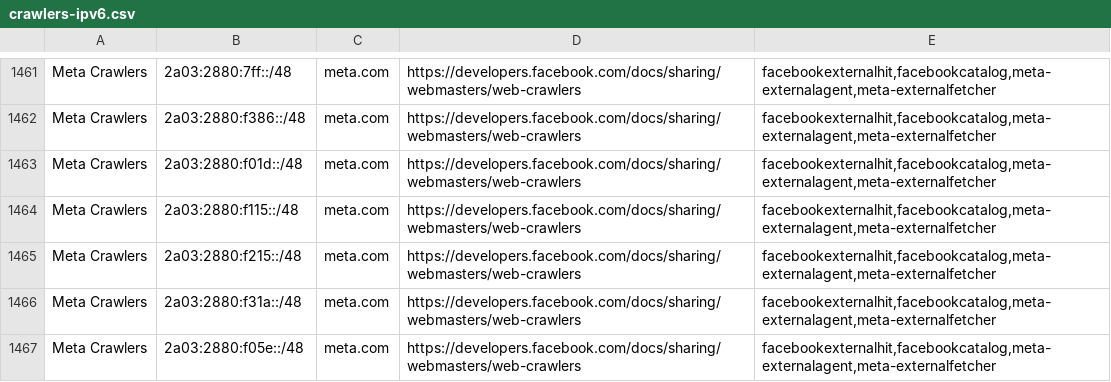
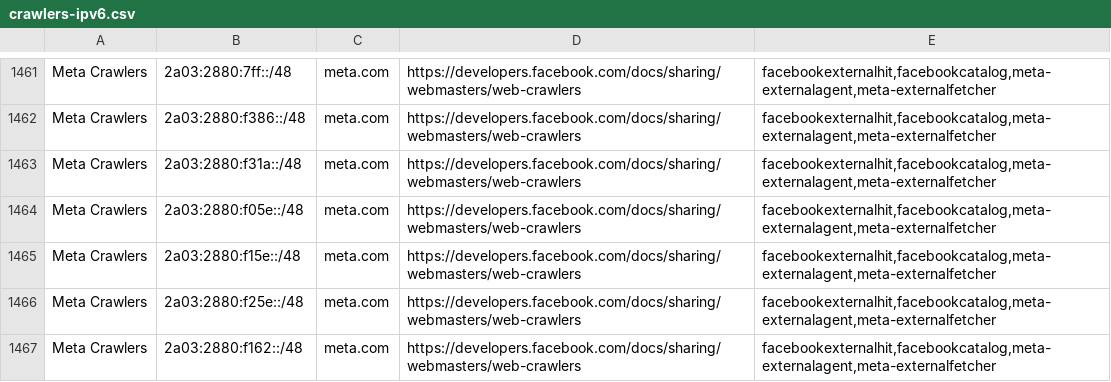
Before and after one commit to hexydec/ip-ranges, a CSV file: output/crawlers-ipv6.csv, drawn as a sheet; only a part is shown, gaps mark what is left out; the shorter side is filled out with more unchanged rows; the diff names each change by its address in the sheet, - before the commit and + after, or states it on an @@ line.

```diff
--- a/output/crawlers-ipv6.csv
+++ b/output/crawlers-ipv6.csv
-row 1463: Meta Crawlers | 2a03:2880:f01d::/48 | meta.com | https://developers.facebook.com/docs/sharing/webmasters/web-crawlers | facebookexternalhit,facebookcatalog,meta-externalagent,meta-externalfetcher
-row 1464: Meta Crawlers | 2a03:2880:f115::/48 | meta.com | https://developers.facebook.com/docs/sharing/webmasters/web-crawlers | facebookexternalhit,facebookcatalog,meta-externalagent,meta-externalfetcher
-row 1465: Meta Crawlers | 2a03:2880:f215::/48 | meta.com | https://developers.facebook.com/docs/sharing/webmasters/web-crawlers | facebookexternalhit,facebookcatalog,meta-externalagent,meta-externalfetcher
```
Also changed, not shown: output/crawlers-ipv4.csv, output/crawlers.csv, 16 other files.
